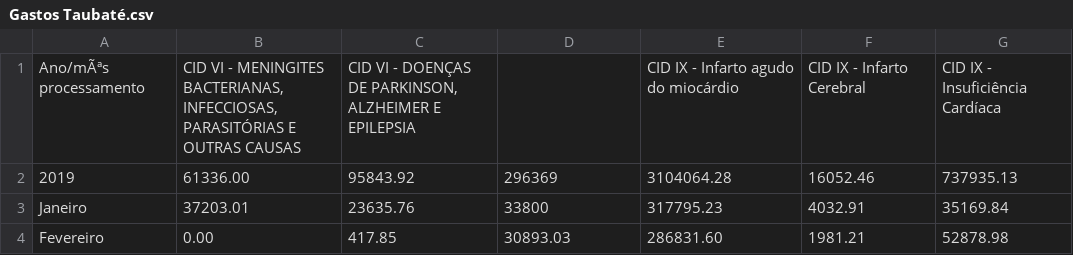
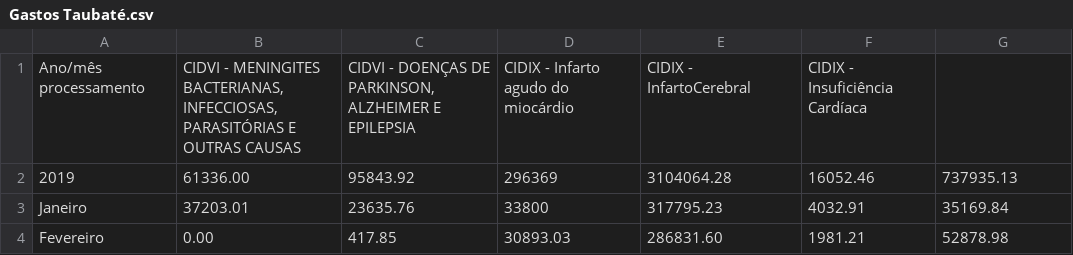
Before and after one commit to equipedevo/API_1, a CSV file: src/tables/Internações/Gastos Taubaté.csv, drawn as a sheet; only a part is shown; removed rows and columns are numbered as before the commit, all else as after; the diff names each change by its address in the sheet, - before the commit and + after, or states it on an @@ line.

```diff
--- a/src/tables/Internações/Gastos Taubaté.csv
+++ b/src/tables/Internações/Gastos Taubaté.csv
-row 1: Ano/mÃªs processamento | CID VI - MENINGITES BACTERIANAS, INFECCIOSAS, PARASITÓRIAS E OUTRAS CAUSAS | CID VI - DOENÇAS DE PARKINSON, ALZHEIMER E EPILEPSIA |  | CID IX - Infarto agudo do miocárdio | CID IX - Infarto Cerebral | CID IX - Insuficiência Cardíaca
+row 1: Ano/mês processamento | CIDVI - MENINGITES BACTERIANAS, INFECCIOSAS, PARASITÓRIAS E OUTRAS CAUSAS | CIDVI - DOENÇAS DE PARKINSON, ALZHEIMER E EPILEPSIA | CIDIX - Infarto agudo do miocárdio | CIDIX - InfartoCerebral | CIDIX - Insuficiência Cardíaca
```
Also changed, not shown: src/tables/Internações/Gastos Jacareí.csv, src/tables/Internações/Gastos São José dos Campos.csv, 3 other files.
